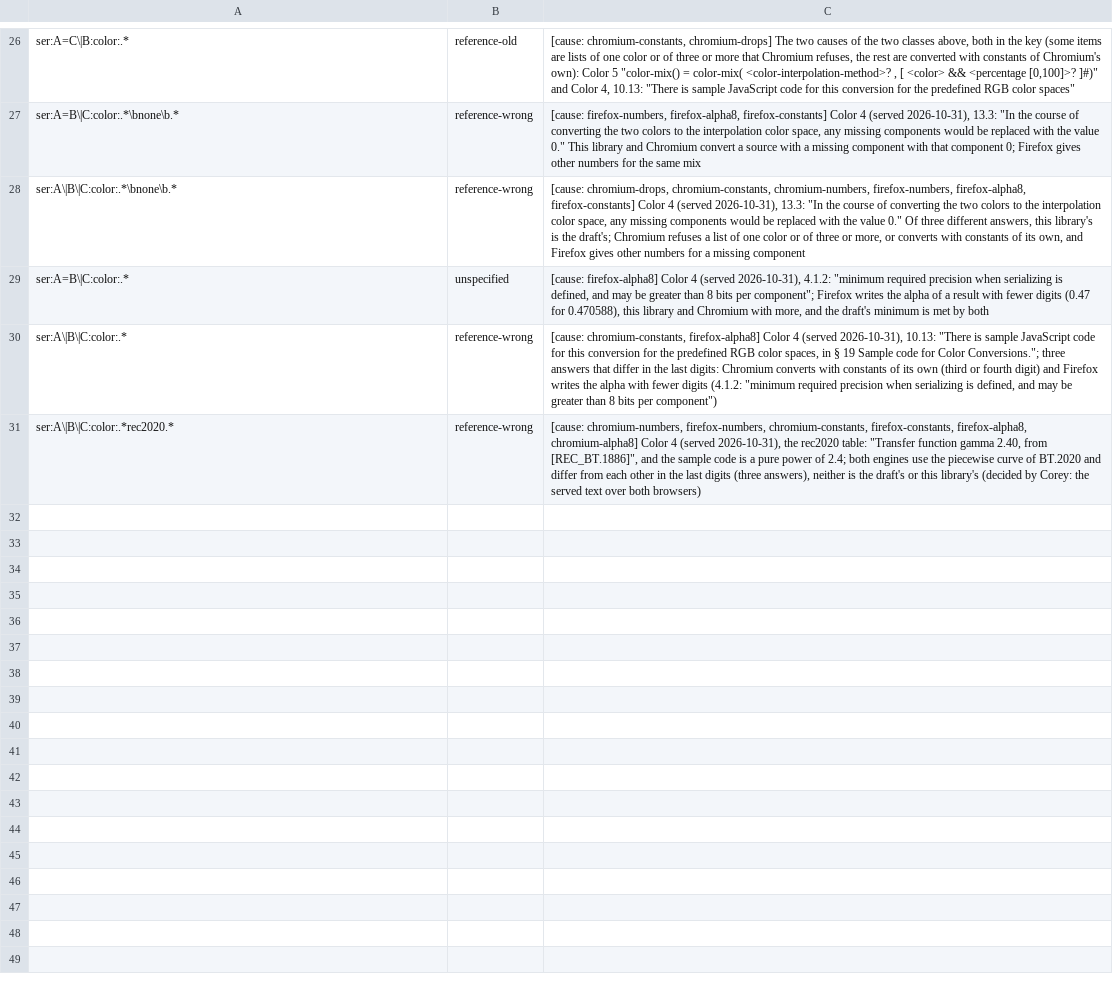
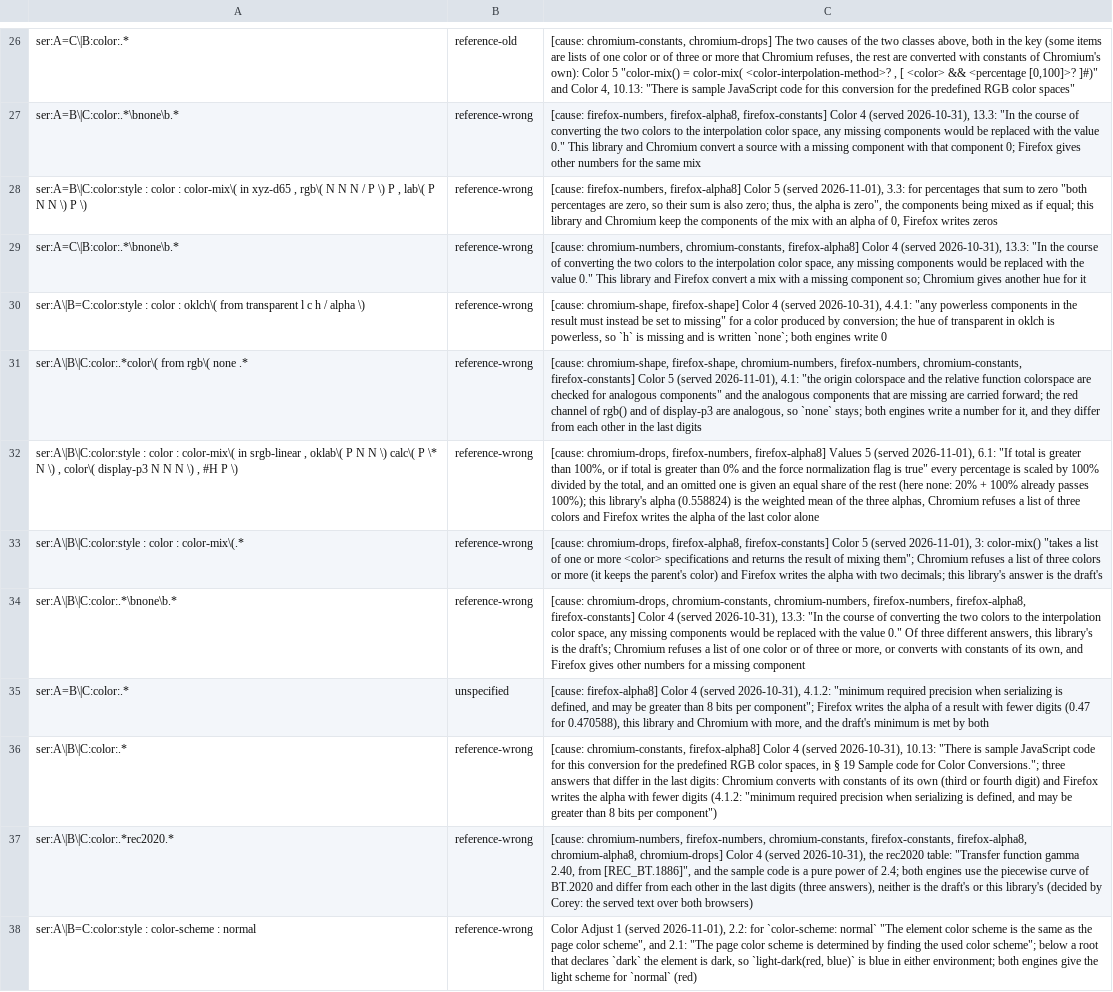
Before and after one commit to Ghoti-io/text, a TSV file: tools/oracle/css_style_classes.tsv, drawn as a sheet; only a part is shown, gaps mark what is left out; addresses are those after the commit; the diff names each change by its address in the sheet, - before the commit and + after, or states it on an @@ line.

Commit message:
Give the style differential an element whose color-scheme: normal takes the page's scheme
The library plant scheme-page (the page scheme of normal) exited 0 because no element of the
population said normal below a root that declares a scheme. A document whose root declares dark
now holds one element that says normal, one that inherits it and one that says light. Color Adjust
1, 2.2: for normal "The element color scheme is the same as the page color scheme"; both engines
give the light scheme, this library and the text give dark, so the two items are a classified key
(reference-wrong) and the light one is a control. The color population also stops leaving keys
unclassified where a rule's cause is now named: Firefox writes an alpha with two decimals, a
mix of three colors is refused by Chromium, a missing component is carried forward across
analogous channels, a zero-sum mix keeps its components (10 of the 11 keys left).

```diff
--- a/tools/oracle/css_style_classes.tsv
+++ b/tools/oracle/css_style_classes.tsv
+row 28: ser:A=B\|C:color:style : color : color-mix\( in xyz-d65 , rgb\( N N N / P \) P , lab\( P N N \) P \) | reference-wrong | [cause: firefox-numbers, firefox-alpha8] Color 5 (served 2026-11-01), 3.3: for percentages that sum to zero "both percentages are zero, so their sum is also zero; thus, the alpha is zero", the components being mixed as if equal; this library and Chromium keep the components of the mix with an alpha of 0, Firefox writes zeros
+row 29: ser:A=C\|B:color:.*\bnone\b.* | reference-wrong | [cause: chromium-numbers, chromium-constants, firefox-alpha8] Color 4 (served 2026-10-31), 13.3: "In the course of converting the two colors to the interpolation color space, any missing components would be replaced with the value 0." This library and Firefox convert a mix with a missing component so; Chromium gives another hue for it
+row 30: ser:A\|B=C:color:style : color : oklch\( from transparent l c h / alpha \) | reference-wrong | [cause: chromium-shape, firefox-shape] Color 4 (served 2026-10-31), 4.4.1: "any powerless components in the result must instead be set to missing" for a color produced by conversion; the hue of transparent in oklch is powerless, so `h` is missing and is written `none`; both engines write 0
+row 31: ser:A\|B\|C:color:.*color\( from rgb\( none .* | reference-wrong | [cause: chromium-shape, firefox-shape, chromium-numbers, firefox-numbers, chromium-constants, firefox-constants] Color 5 (served 2026-11-01), 4.1: "the origin colorspace and the relative function colorspace are checked for analogous components" and the analogous components that are missing are carried forward; the red channel of rgb() and of display-p3 are analogous, so `none` stays; both engines write a number for it, and they differ from each other in the last digits
+row 32: ser:A\|B\|C:color:style : color : color-mix\( in srgb-linear , oklab\( P N N \) calc\( P \* N \) , color\( display-p3 N N N \) , #H P \) | reference-wrong | [cause: chromium-drops, firefox-numbers, firefox-alpha8] Values 5 (served 2026-11-01), 6.1: "If total is greater than 100%, or if total is greater than 0% and the force normalization flag is true" every percentage is scaled by 100% divided by the total, and an omitted one is given an equal share of the rest (here none: 20% + 100% already passes 100%); this library's alpha (0.558824) is the weighted mean of the three alphas, Chromium refuses a list of three colors and Firefox writes the alpha of the last color alone
+row 33: ser:A\|B\|C:color:style : color : color-mix\(.* | reference-wrong | [cause: chromium-drops, firefox-alpha8, firefox-constants] Color 5 (served 2026-11-01), 3: color-mix() "takes a list of one or more <color> specifications and returns the result of mixing them"; Chromium refuses a list of three colors or more (it keeps the parent's color) and Firefox writes the alpha with two decimals; this library's answer is the draft's
-C37: …firefox-constants, firefox-alpha8, chromium-alpha8] Color 4…
+C37: …firefox-constants, firefox-alpha8, chromium-alpha8, chromium-drops] Color 4…
+row 38: ser:A\|B=C:color:style : color-scheme : normal | reference-wrong | Color Adjust 1 (served 2026-11-01), 2.2: for `color-scheme: normal` "The element color scheme is the same as the page color scheme", and 2.1: "The page color scheme is determined by finding the used color scheme"; below a root that declares `dark` the element is dark, so `light-dark(red, blue)` is blue in either environment; both engines give the light scheme for `normal` (red)
```
Also changed, not shown: 4 other files.
